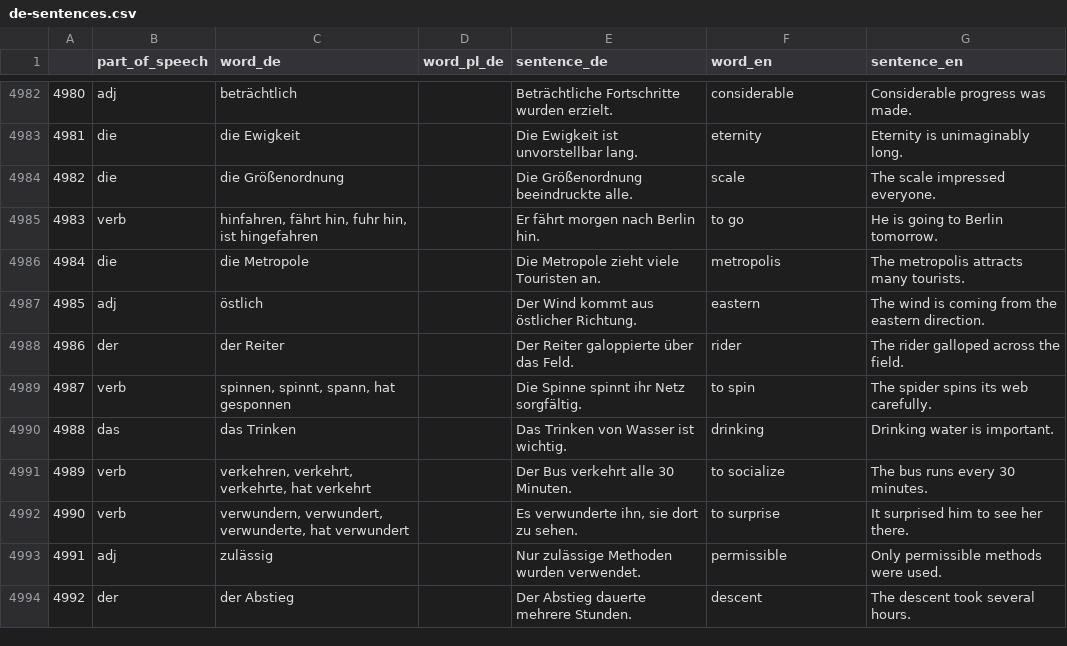
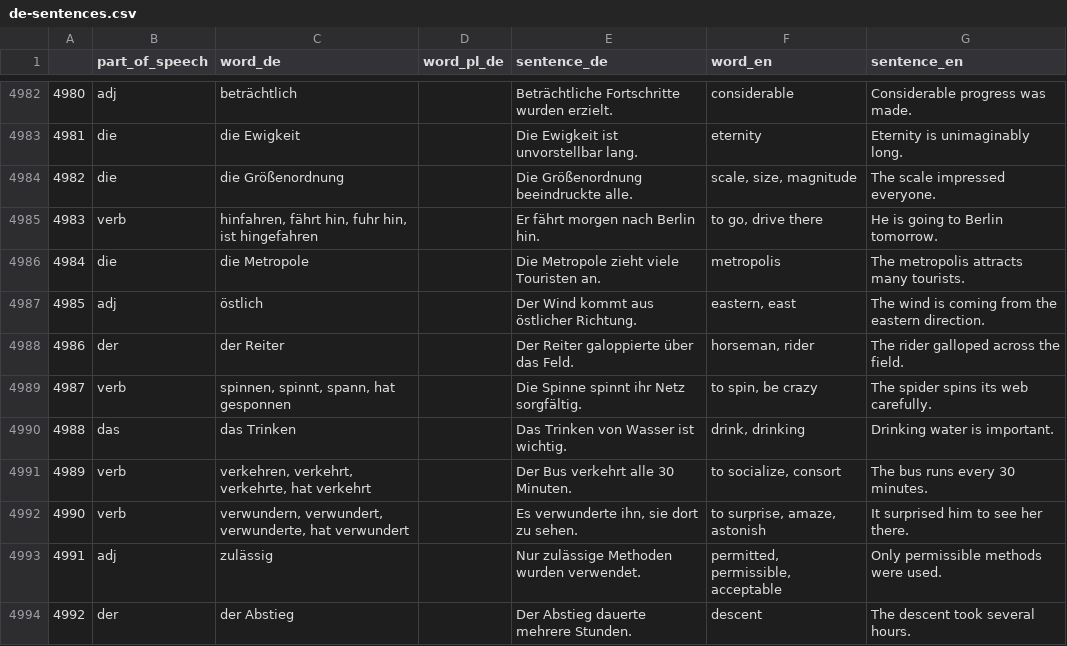
Before and after one commit to deemp/anki-decks, a CSV file: sentences/frequency/de/data/processed/de-sentences.csv, drawn as a sheet; only a part is shown, gaps mark what is left out; the diff covers the shown part only.

Commit message:
fix(sentences): insert correct english words

```diff
--- a/sentences/frequency/de/data/processed/de-sentences.csv
+++ b/sentences/frequency/de/data/processed/de-sentences.csv
@@ -4983,12 +4983,12 @@
 4981|die|die Ewigkeit||Die Ewigkeit ist unvorstellbar lang.|eternity|Eternity is unimaginably long.
-4982|die|die Größenordnung||Die Größenordnung beeindruckte alle.|scale|The scale impressed everyone.
-4983|verb|hinfahren, fährt hin, fuhr hin, ist hingefahren||Er fährt morgen nach Berlin hin.|to go|He is going to Berlin tomorrow.
+4982|die|die Größenordnung||Die Größenordnung beeindruckte alle.|scale, size, magnitude|The scale impressed everyone.
+4983|verb|hinfahren, fährt hin, fuhr hin, ist hingefahren||Er fährt morgen nach Berlin hin.|to go, drive there|He is going to Berlin tomorrow.
 4984|die|die Metropole||Die Metropole zieht viele Touristen an.|metropolis|The metropolis attracts many tourists.
-4985|adj|östlich||Der Wind kommt aus östlicher Richtung.|eastern|The wind is coming from the eastern direction.
-4986|der|der Reiter||Der Reiter galoppierte über das Feld.|rider|The rider galloped across the field.
-4987|verb|spinnen, spinnt, spann, hat gesponnen||Die Spinne spinnt ihr Netz sorgfältig.|to spin|The spider spins its web carefully.
-4988|das|das Trinken||Das Trinken von Wasser ist wichtig.|drinking|Drinking water is important.
-4989|verb|verkehren, verkehrt, verkehrte, hat verkehrt||Der Bus verkehrt alle 30 Minuten.|to socialize|The bus runs every 30 minutes.
-4990|verb|verwundern, verwundert, verwunderte, hat verwundert||Es verwunderte ihn, sie dort zu sehen.|to surprise|It surprised him to see her there.
-4991|adj|zulässig||Nur zulässige Methoden wurden verwendet.|permissible|Only permissible methods were used.
+4985|adj|östlich||Der Wind kommt aus östlicher Richtung.|eastern, east|The wind is coming from the eastern direction.
+4986|der|der Reiter||Der Reiter galoppierte über das Feld.|horseman, rider|The rider galloped across the field.
+4987|verb|spinnen, spinnt, spann, hat gesponnen||Die Spinne spinnt ihr Netz sorgfältig.|to spin, be crazy|The spider spins its web carefully.
+4988|das|das Trinken||Das Trinken von Wasser ist wichtig.|drink, drinking|Drinking water is important.
+4989|verb|verkehren, verkehrt, verkehrte, hat verkehrt||Der Bus verkehrt alle 30 Minuten.|to socialize, consort|The bus runs every 30 minutes.
+4990|verb|verwundern, verwundert, verwunderte, hat verwundert||Es verwunderte ihn, sie dort zu sehen.|to surprise, amaze, astonish|It surprised him to see her there.
+4991|adj|zulässig||Nur zulässige Methoden wurden verwendet.|permitted, permissible, acceptable|Only permissible methods were used.
 4992|der|der Abstieg||Der Abstieg dauerte mehrere Stunden.|descent|The descent took several hours.
```
Also changed, not shown: 58 edited cells elsewhere in this file.
